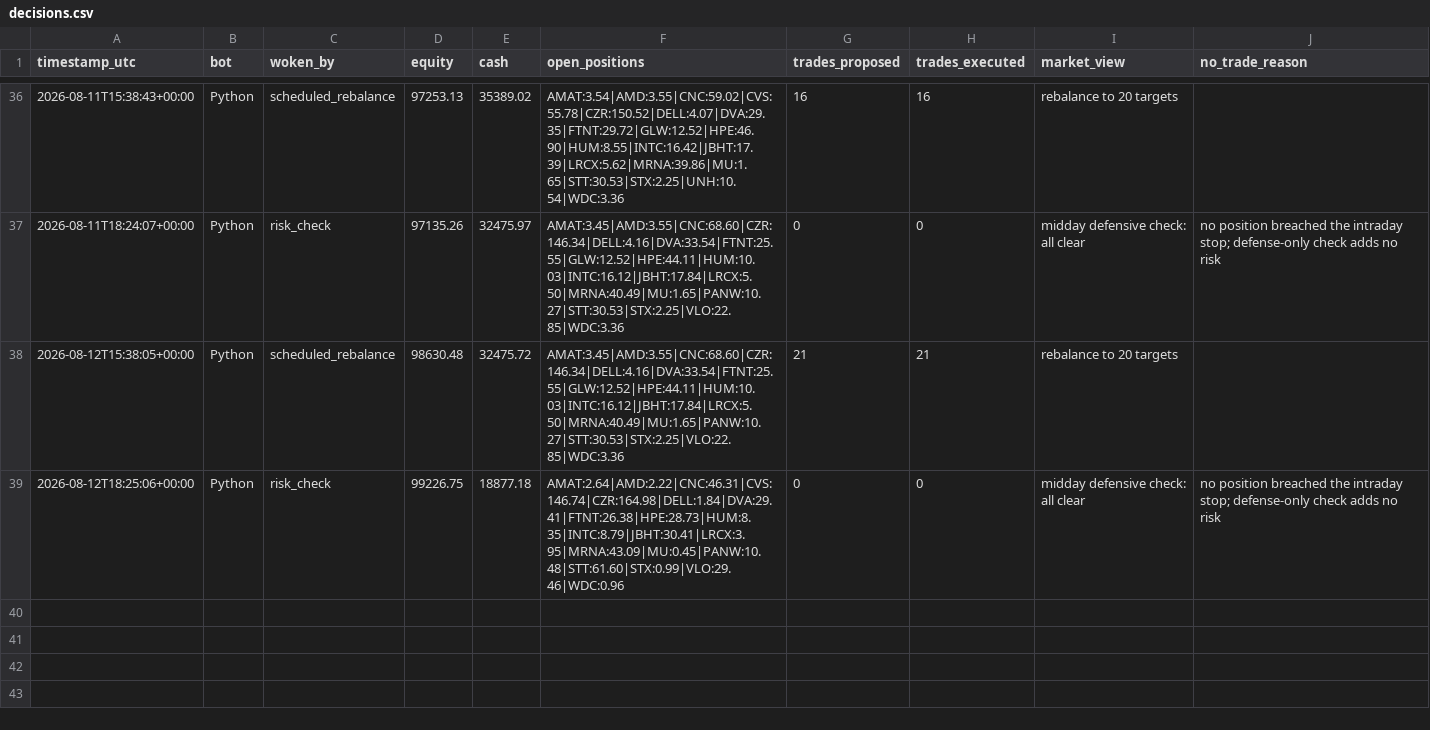
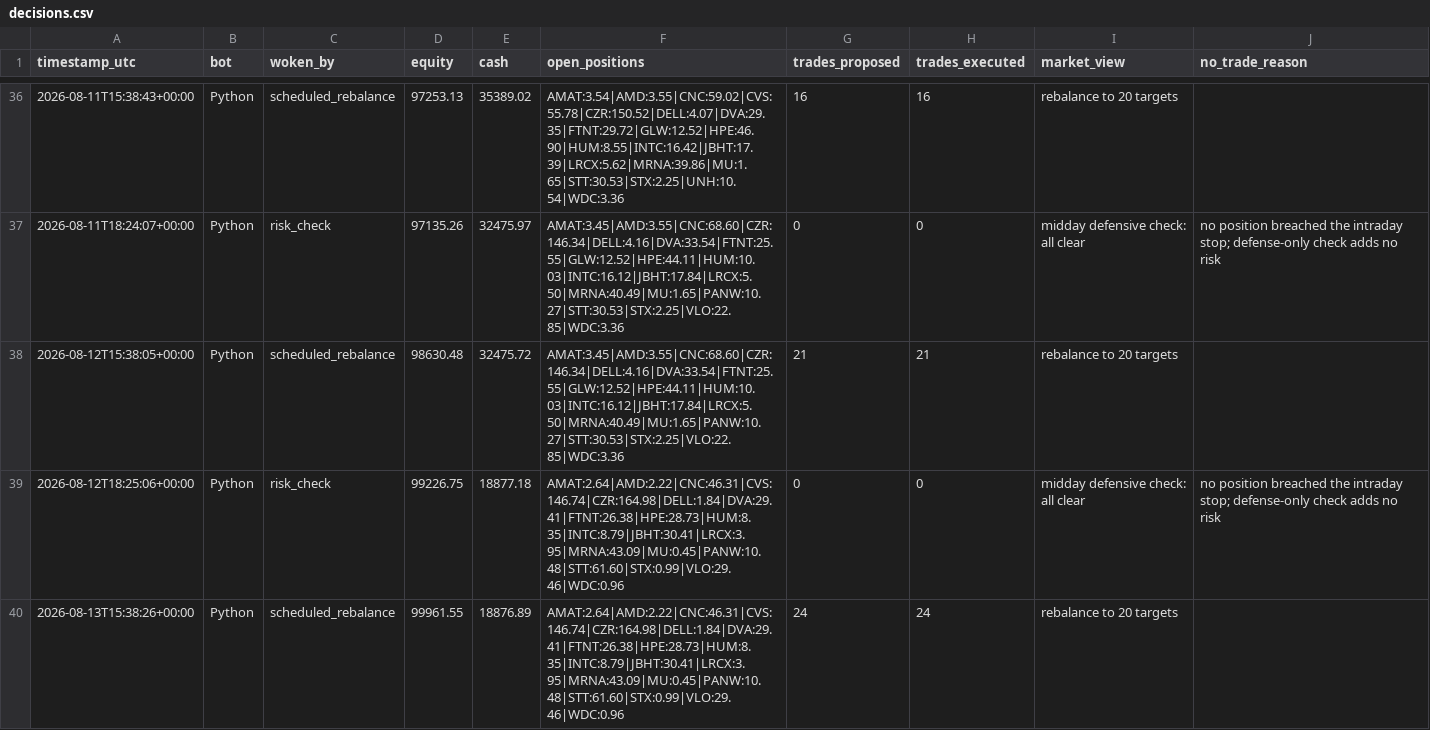
Before and after one commit to HunterGilroy/quant-research-platform, a CSV file: quant-platform/output/decisions.csv, drawn as a sheet; only a part is shown, gaps mark what is left out; the diff names each change by its address in the sheet, - before the commit and + after, or states it on an @@ line.

```diff
--- a/quant-platform/output/decisions.csv
+++ b/quant-platform/output/decisions.csv
+row 40: 2026-08-13T15:38:26+00:00 | Python | scheduled_rebalance | 99961.55 | 18876.89 | AMAT:2.64|AMD:2.22|CNC:46.31|CVS:146.74|CZR:164.98|DELL:1.84|DVA:29.41|FTNT:26.38|HPE:28.73|HUM:8.35|INTC:8.79|JBHT:30.41|LRCX:3.95|MRNA:43.09|MU:0.45|PANW:10.48|STT:61.60|STX:0.99|VLO:29.46|WDC:0.96 | 24 | 24 | rebalance to 20 targets
```
Also changed, not shown: quant-platform/output/prices_latest.csv, quant-platform/output/targets.csv, 3 other files.
